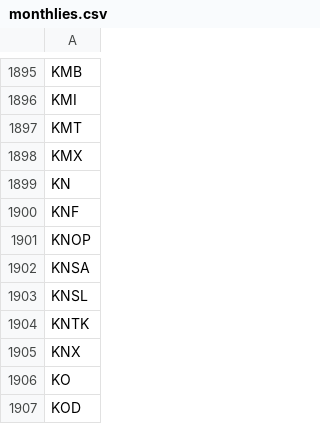
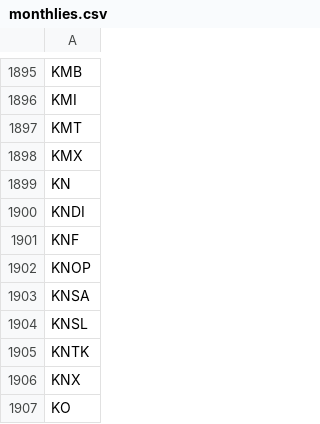
Before and after one commit to melder/symbols_options_csvs, a CSV file: monthlies.csv, drawn as a sheet; only a part is shown, gaps mark what is left out; the shorter side is filled out with more unchanged rows.

```diff
--- a/monthlies.csv
+++ b/monthlies.csv
@@ -1899,2 +1899,3 @@ KMX
 KN
+KNDI
 KNF
```
Also changed, not shown: options.csv, options_weeklies.csv, 1 other file.
